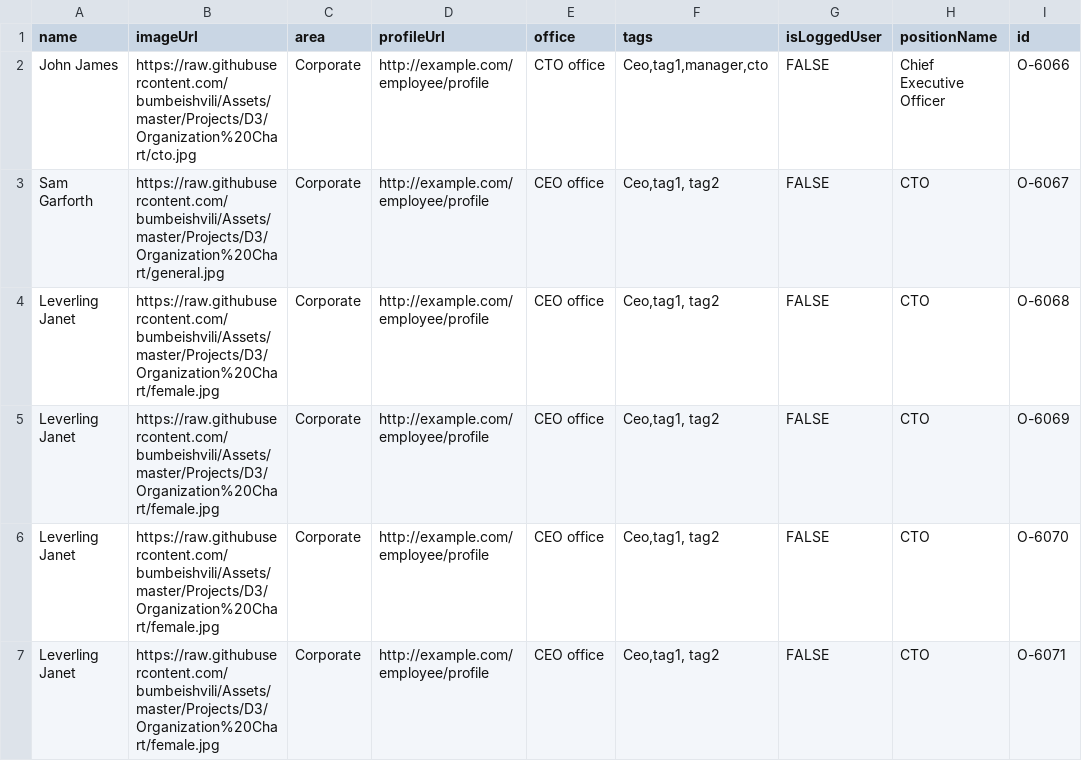
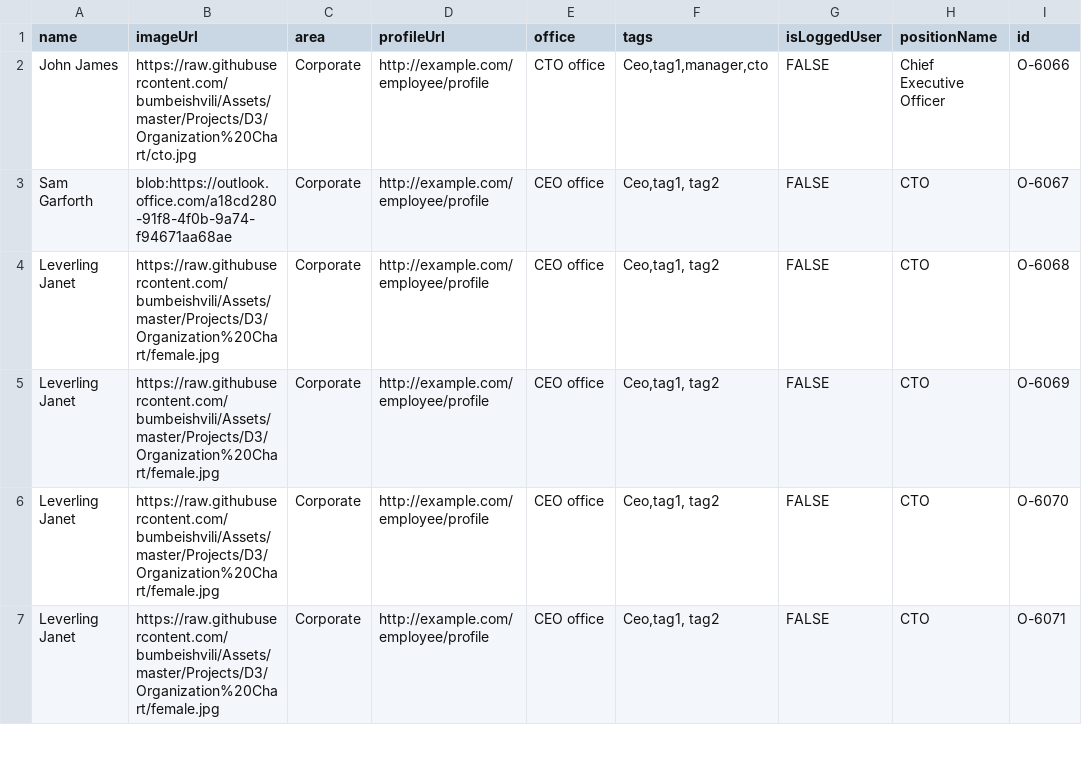
Before and after one commit to mert0739/AndorAMH, a CSV file: testOrgData.csv, drawn as a sheet; only a part is shown; the diff names each change by its address in the sheet, - before the commit and + after, or states it on an @@ line.

Commit message:
Update testOrgData.csv

```diff
--- a/testOrgData.csv
+++ b/testOrgData.csv
-B3 (imageUrl): https://raw.githubusercontent.com/bumbeishvili/Assets/master/Projects/D3/Organization%20Chart/general.jpg
+B3 (imageUrl): blob:https://outlook.office.com/a18cd280-91f8-4f0b-9a74-f94671aa68ae
```
